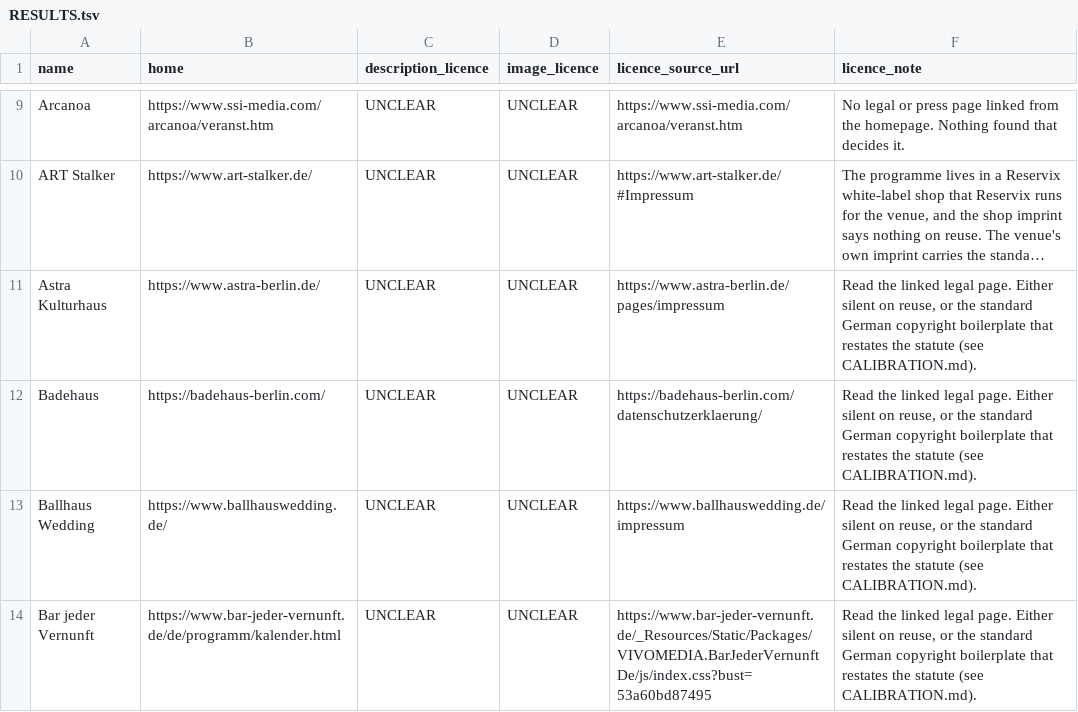
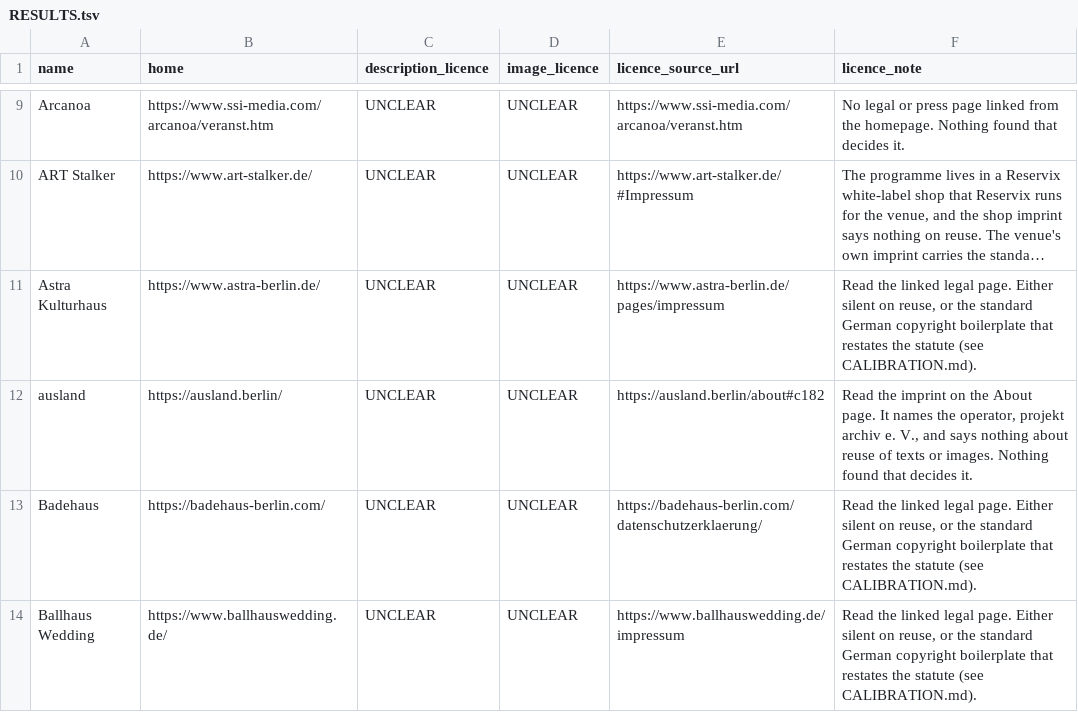
Before and after one commit to enorm-labs/event-junkie, a TSV file: docs/licence-review/RESULTS.tsv, drawn as a sheet; only a part is shown, gaps mark what is left out; the shorter side is filled out with more unchanged rows; long unchanged cells end in …; the diff names each change by its address in the sheet, - before the commit and + after, or states it on an @@ line.

```diff
--- a/docs/licence-review/RESULTS.tsv
+++ b/docs/licence-review/RESULTS.tsv
+row 12: ausland | https://ausland.berlin/ | UNCLEAR | UNCLEAR | https://ausland.berlin/about#c182 | Read the imprint on the About page. It names the operator, projekt archiv e. V., and says nothing about reuse of texts or images. Nothing found that decides it.
```
Also changed, not shown: 17 other files.
